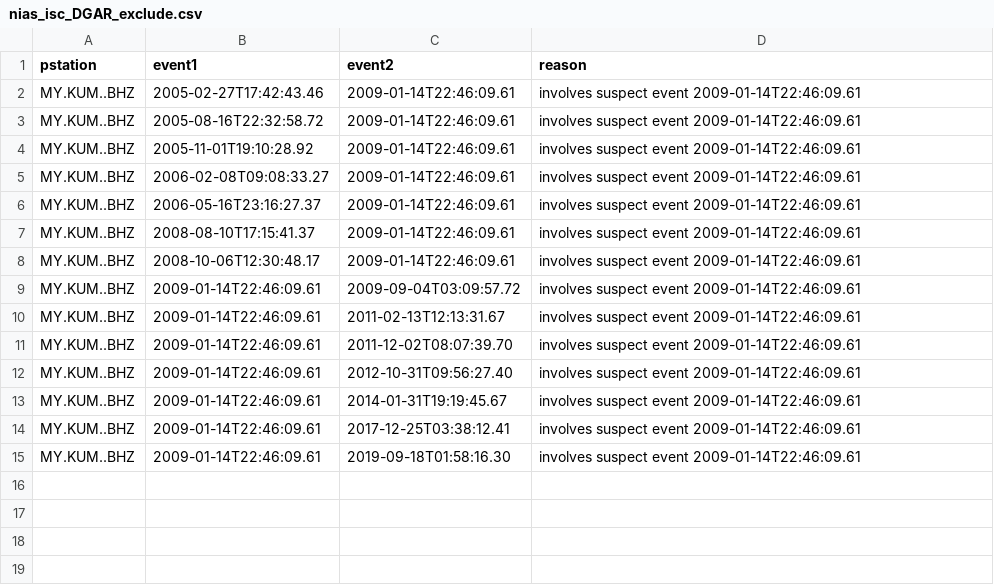
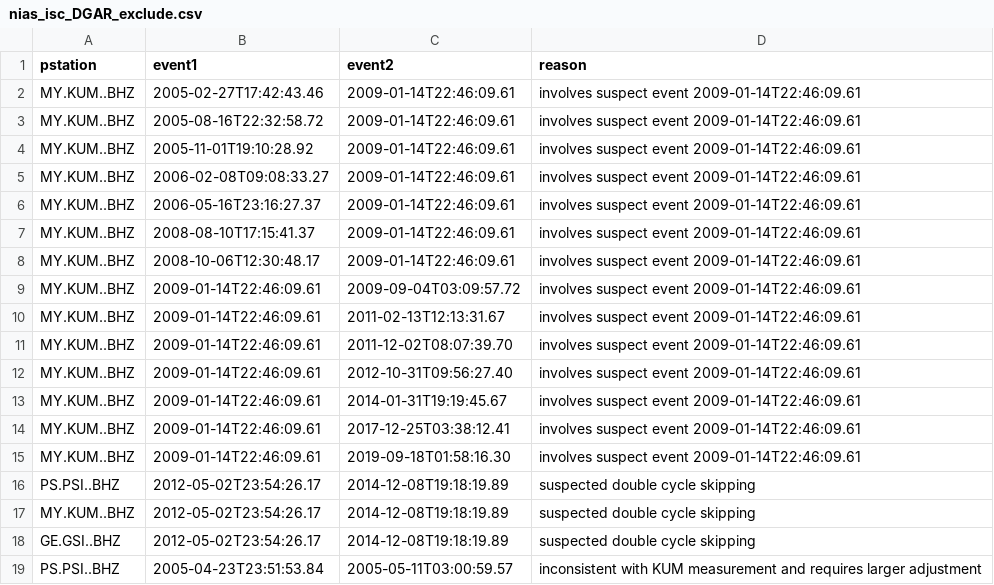
Before and after one commit to joernc/SOT, a CSV file: data/catalogs/nias_isc_DGAR_exclude.csv, drawn as a sheet.

Commit message:
Some tweaks to ISC DGAR processing

```diff
--- a/data/catalogs/nias_isc_DGAR_exclude.csv
+++ b/data/catalogs/nias_isc_DGAR_exclude.csv
@@ -15 +15,5 @@ MY.KUM..BHZ,2009-01-14T22:46:09.61,2017-12-25T03:38:12.41,involves suspect event
 MY.KUM..BHZ,2009-01-14T22:46:09.61,2019-09-18T01:58:16.30,involves suspect event 2009-01-14T22:46:09.61
+PS.PSI..BHZ,2012-05-02T23:54:26.17,2014-12-08T19:18:19.89,suspected double cycle skipping
+MY.KUM..BHZ,2012-05-02T23:54:26.17,2014-12-08T19:18:19.89,suspected double cycle skipping
+GE.GSI..BHZ,2012-05-02T23:54:26.17,2014-12-08T19:18:19.89,suspected double cycle skipping
+PS.PSI..BHZ,2005-04-23T23:51:53.84,2005-05-11T03:00:59.57,inconsistent with KUM measurement and requires larger adjustment
```
Also changed, not shown: 5 other files.
